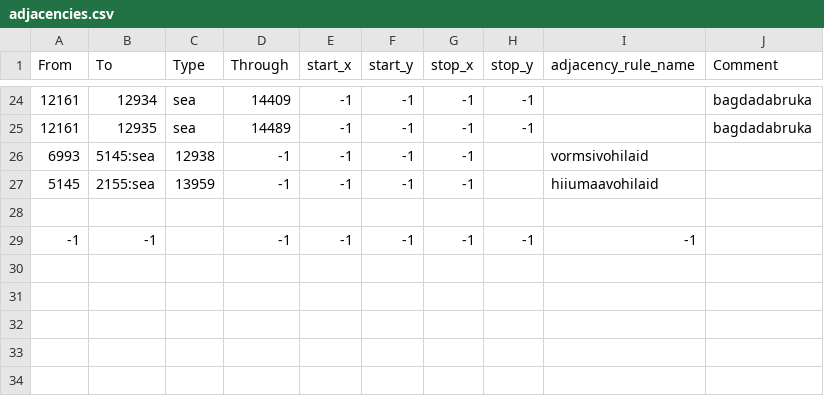
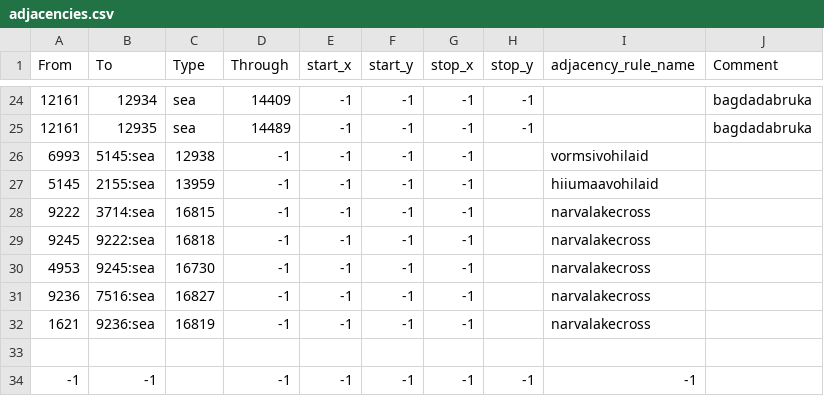
Before and after one commit to Mustrjastik/KasSellistEestitMeTahtsimegi, a CSV file: map/adjacencies.csv, drawn as a sheet; only a part is shown, gaps mark what is left out; the diff names each change by its address in the sheet, - before the commit and + after, or states it on an @@ line.

```diff
--- a/map/adjacencies.csv
+++ b/map/adjacencies.csv
+row 28: 9222 | 3714:sea | 16815 | -1 | -1 | -1 | -1 |  | narvalakecross
+row 29: 9245 | 9222:sea | 16818 | -1 | -1 | -1 | -1 |  | narvalakecross
+row 30: 4953 | 9245:sea | 16730 | -1 | -1 | -1 | -1 |  | narvalakecross
+row 31: 9236 | 7516:sea | 16827 | -1 | -1 | -1 | -1 |  | narvalakecross
+row 32: 1621 | 9236:sea | 16819 | -1 | -1 | -1 | -1 |  | narvalakecross
```
Also changed, not shown: 24 other files.
